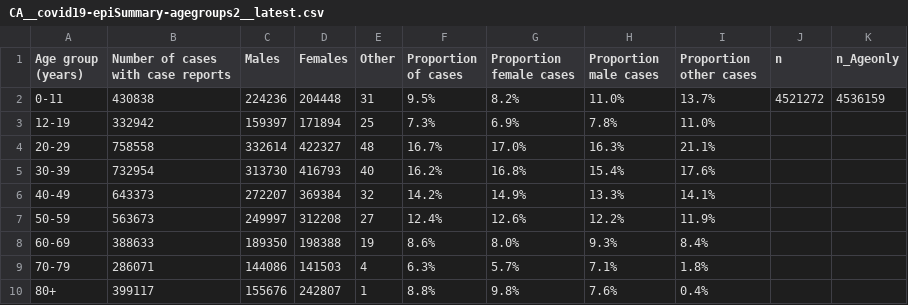
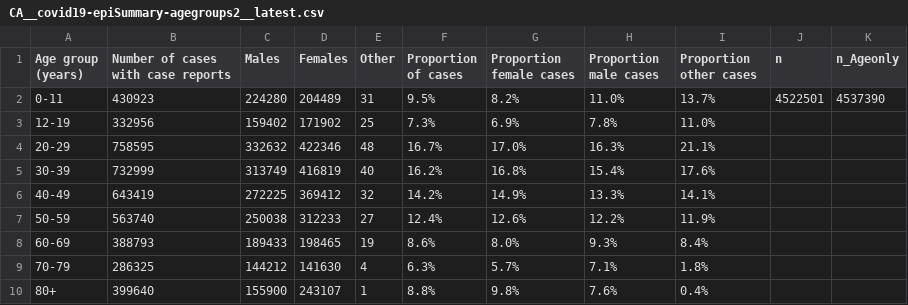
Before and after one commit to Copterz/coronavirus-hc-infobase-archive, a CSV file: CA__covid19-epiSummary-agegroups2__latest.csv, drawn as a sheet.

```diff
--- a/CA__covid19-epiSummary-agegroups2__latest.csv
+++ b/CA__covid19-epiSummary-agegroups2__latest.csv
@@ -1,10 +1,10 @@
 Age group (years),Number of cases with case reports,Males,Females,Other,Proportion of cases,Proportion female cases,Proportion male cases,Proportion other cases,n,n_Ageonly
-0-11,430838,224236,204448,31,9.5%,8.2%,11.0%,13.7%,4521272,4536159
-12-19,332942,159397,171894,25,7.3%,6.9%,7.8%,11.0%,,
-20-29,758558,332614,422327,48,16.7%,17.0%,16.3%,21.1%,,
-30-39,732954,313730,416793,40,16.2%,16.8%,15.4%,17.6%,,
-40-49,643373,272207,369384,32,14.2%,14.9%,13.3%,14.1%,,
-50-59,563673,249997,312208,27,12.4%,12.6%,12.2%,11.9%,,
-60-69,388633,189350,198388,19,8.6%,8.0%,9.3%,8.4%,,
-70-79,286071,144086,141503,4,6.3%,5.7%,7.1%,1.8%,,
-80+,399117,155676,242807,1,8.8%,9.8%,7.6%,0.4%,,
+0-11,430923,224280,204489,31,9.5%,8.2%,11.0%,13.7%,4522501,4537390
+12-19,332956,159402,171902,25,7.3%,6.9%,7.8%,11.0%,,
+20-29,758595,332632,422346,48,16.7%,17.0%,16.3%,21.1%,,
+30-39,732999,313749,416819,40,16.2%,16.8%,15.4%,17.6%,,
+40-49,643419,272225,369412,32,14.2%,14.9%,13.3%,14.1%,,
+50-59,563740,250038,312233,27,12.4%,12.6%,12.2%,11.9%,,
+60-69,388793,189433,198465,19,8.6%,8.0%,9.3%,8.4%,,
+70-79,286325,144212,141630,4,6.3%,5.7%,7.1%,1.8%,,
+80+,399640,155900,243107,1,8.8%,9.8%,7.6%,0.4%,,
```
Also changed, not shown: CA__covid19__latest.csv, 1 other file.
